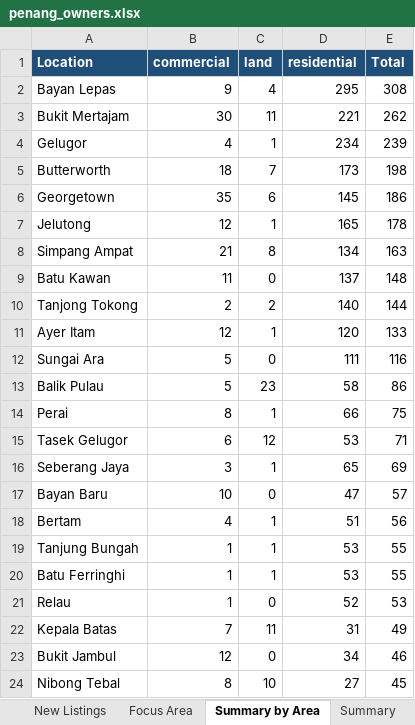
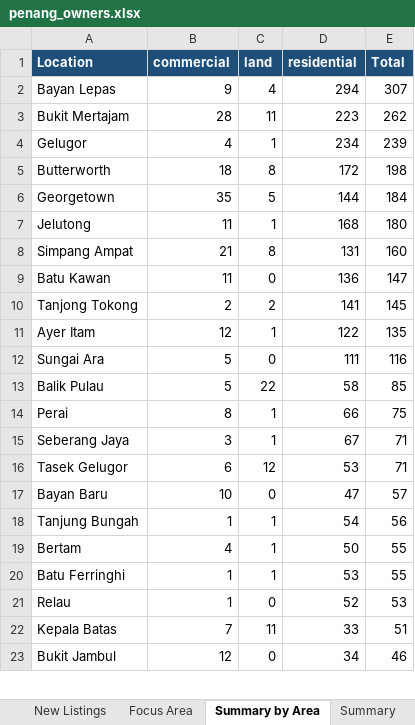
Before and after one commit to zac8632/zap8632, an Excel workbook: scripts/listings-pipeline/penang_owners.xlsx, sheet Summary by Area, drawn as a sheet; only a part is shown; values as stored, in another font and other column widths than the file's, no borders; removed rows and columns are numbered as before the commit, all else as after; the diff covers the shown part only; the diff names each change by its address in the sheet, - before the commit and + after, or states it on an @@ line.

```diff
--- a/scripts/listings-pipeline/penang_owners.xlsx (sheet Summary by Area)
+++ b/scripts/listings-pipeline/penang_owners.xlsx (sheet Summary by Area)
-D2 (residential): 295
+D2 (residential): 294
-E2 (Total): 308
+E2 (Total): 307
-B3 (commercial): 30
+B3 (commercial): 28
-D3 (residential): 221
+D3 (residential): 223
-C5 (land): 7
+C5 (land): 8
-D5 (residential): 173
+D5 (residential): 172
-C6 (land): 6
+C6 (land): 5
-D6 (residential): 145
+D6 (residential): 144
-E6 (Total): 186
+E6 (Total): 184
-B7 (commercial): 12
+B7 (commercial): 11
-D7 (residential): 165
+D7 (residential): 168
-E7 (Total): 178
+E7 (Total): 180
-D8 (residential): 134
+D8 (residential): 131
-E8 (Total): 163
+E8 (Total): 160
-D9 (residential): 137
+D9 (residential): 136
-E9 (Total): 148
+E9 (Total): 147
-D10 (residential): 140
+D10 (residential): 141
-E10 (Total): 144
+E10 (Total): 145
-D11 (residential): 120
+D11 (residential): 122
-E11 (Total): 133
+E11 (Total): 135
-C13 (land): 23
+C13 (land): 22
-E13 (Total): 86
+E13 (Total): 85
+row 15: Seberang Jaya | 3 | 1 | 67 | 71
-row 16: Seberang Jaya | 3 | 1 | 65 | 69
-row 18: Bertam | 4 | 1 | 51 | 56
-D18 (residential): 53
+D18 (residential): 54
-E18 (Total): 55
+E18 (Total): 56
+row 19: Bertam | 4 | 1 | 50 | 55
-D22 (residential): 31
+D22 (residential): 33
-E22 (Total): 49
+E22 (Total): 51
-row 24: Nibong Tebal | 8 | 10 | 27 | 45
```
Also changed, not shown: 4 added rows, 3 removed rows and 14 edited cells elsewhere in this sheet, sheet Focus Area, sheet All Listings, sheet New Listings, sheet Summary, hidden cells, 2 other files.
